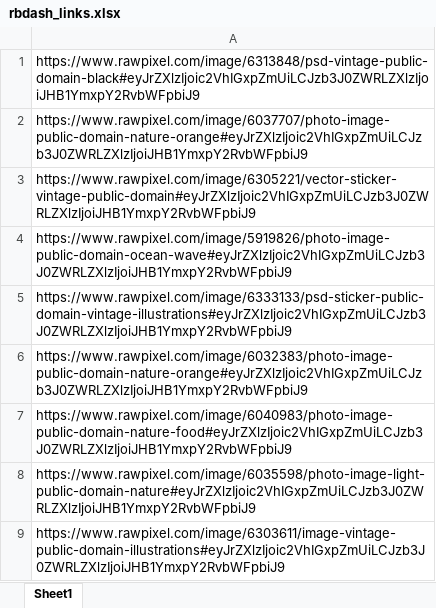
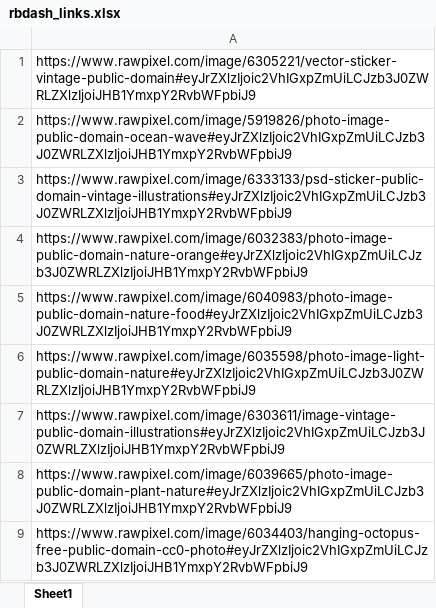
Before and after one commit to ManasiTilak/RedBubbleDashBoard, an Excel workbook: res/rbdash_links.xlsx, sheet Sheet1, drawn as a sheet; only a part is shown; the shorter side is filled out with more unchanged rows; values as stored, in another font and other column widths than the file's, no borders; the diff names each change by its address in the sheet, - before the commit and + after, or states it on an @@ line.

```diff
--- a/res/rbdash_links.xlsx (sheet Sheet1)
+++ b/res/rbdash_links.xlsx (sheet Sheet1)
-row 1: https://www.rawpixel.com/image/6313848/psd-vintage-public-domain-black#eyJrZXlzIjoic2VhIGxpZmUiLCJzb3J0ZWRLZXlzIjoiJHB1YmxpY2RvbWFpbiJ9
-row 2: https://www.rawpixel.com/image/6037707/photo-image-public-domain-nature-orange#eyJrZXlzIjoic2VhIGxpZmUiLCJzb3J0ZWRLZXlzIjoiJHB1YmxpY2RvbWFpbiJ9
```
Also changed, not shown: 1 other file.
